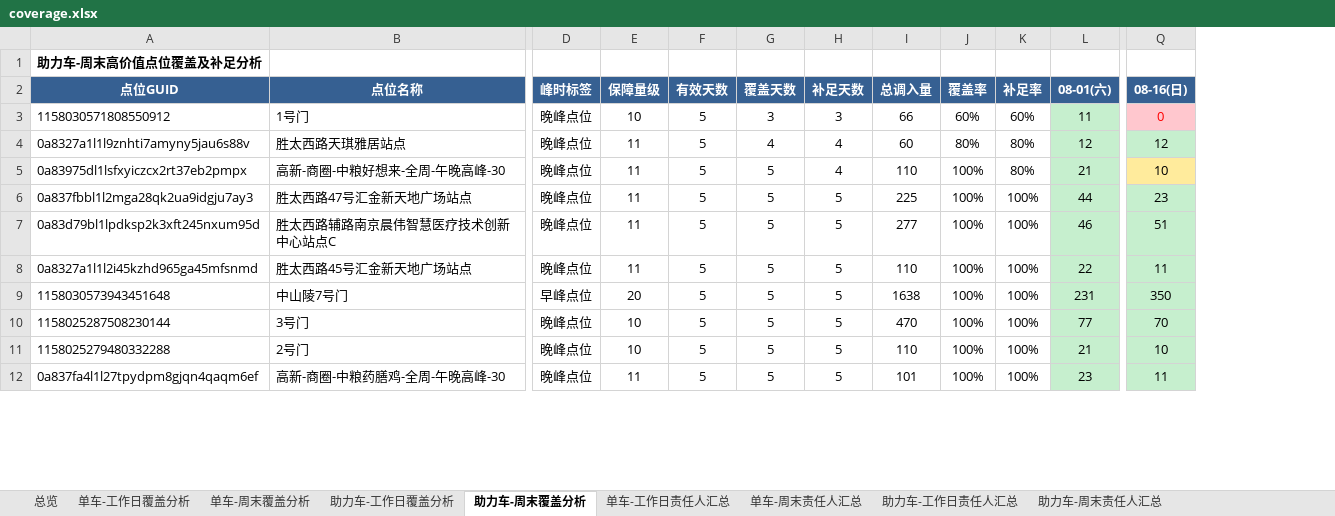
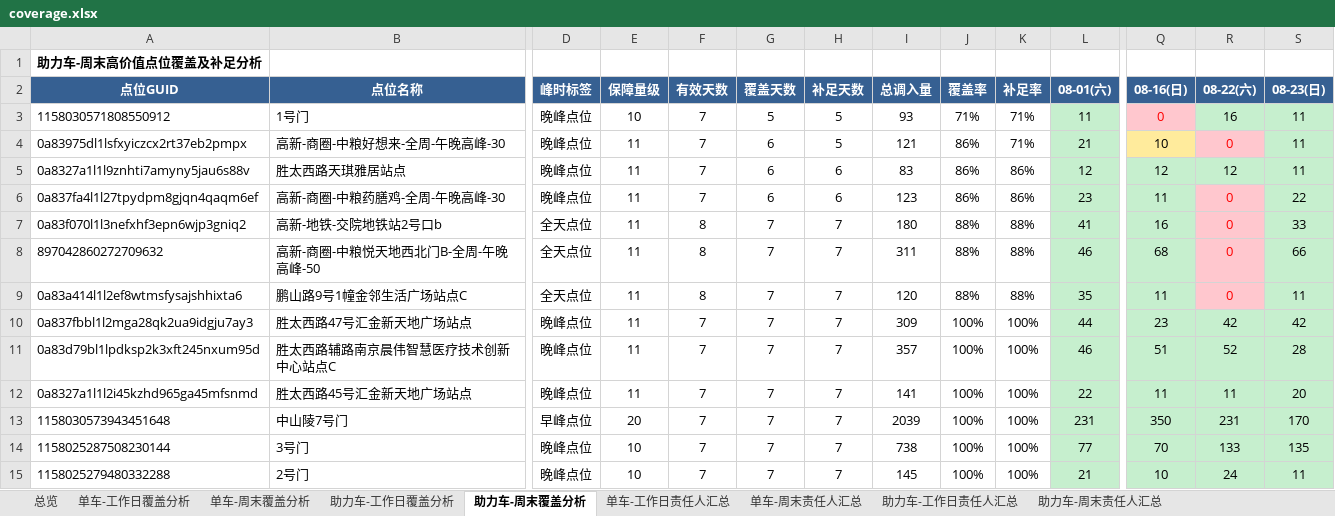
Before and after one commit to Zoey-1214/daily-report, an Excel workbook: coverage.xlsx, sheet 助力车-周末覆盖分析, drawn as a sheet; only a part is shown, gaps mark what is left out; values as stored, in another font and other column widths than the file's, no borders; removed rows and columns are numbered as before the commit, all else as after; rows hold the shown columns only; the diff covers the shown part only; the diff names each change by its address in the sheet, - before the commit and + after, or states it on an @@ line.

```diff
--- a/coverage.xlsx (sheet 助力车-周末覆盖分析)
+++ b/coverage.xlsx (sheet 助力车-周末覆盖分析)
+column R (08-22(六)), rows 3-4: 16 | 0; rows 10-15: 42 | 52 | 11 | 231 | 133 | 24
+column S (08-23(日)), rows 3-4: 11 | 11; rows 10-15: 42 | 28 | 20 | 170 | 135 | 11
-F3 (有效天数): 5
+F3 (有效天数): 7
-G3 (覆盖天数): 3
+G3 (覆盖天数): 5
-H3 (补足天数): 3
+H3 (补足天数): 5
-I3 (总调入量): 66
+I3 (总调入量): 93
-J3 (覆盖率): 60%
+J3 (覆盖率): 71%
-K3 (补足率): 60%
+K3 (补足率): 71%
-row 4: 0a8327a1l1l9znhti7amyny5jau6s88v | 胜太西路天琪雅居站点 | 晚峰点位 | 11 | 5 | 4 | 4 | 60 | 80% | 80% | 12 | 12
-F4 (有效天数): 5
+F4 (有效天数): 7
-G4 (覆盖天数): 5
+G4 (覆盖天数): 6
-H4 (补足天数): 4
+H4 (补足天数): 5
-I4 (总调入量): 110
+I4 (总调入量): 121
-J4 (覆盖率): 100%
+J4 (覆盖率): 86%
-K4 (补足率): 80%
+K4 (补足率): 71%
+row 5: 0a8327a1l1l9znhti7amyny5jau6s88v | 胜太西路天琪雅居站点 | 晚峰点位 | 11 | 7 | 6 | 6 | 83 | 86% | 86% | 12 | 12 | 12 | 11
+row 6: 0a837fa4l1l27tpydpm8gjqn4qaqm6ef | 高新-商圈-中粮药膳鸡-全周-午晚高峰-30 | 晚峰点位 | 11 | 7 | 6 | 6 | 123 | 86% | 86% | 23 | 11 | 0 | 22
+row 7: 0a83f070l1l3nefxhf3epn6wjp3gniq2 | 高新-地铁-交院地铁站2号口b | 全天点位 | 11 | 8 | 7 | 7 | 180 | 88% | 88% | 41 | 16 | 0 | 33
+row 8: 897042860272709632 | 高新-商圈-中粮悦天地西北门B-全周-午晚高峰-50 | 全天点位 | 11 | 8 | 7 | 7 | 311 | 88% | 88% | 46 | 68 | 0 | 66
+row 9: 0a83a414l1l2ef8wtmsfysajshhixta6 | 鹏山路9号1幢金邻生活广场站点C | 全天点位 | 11 | 8 | 7 | 7 | 120 | 88% | 88% | 35 | 11 | 0 | 11
-F10:F15 (有效天数): 5
+F10:F15 (有效天数): 7
-G10:G15 (覆盖天数): 5
+G10:G15 (覆盖天数): 7
-H10:H15 (补足天数): 5
+H10:H15 (补足天数): 7
-I10 (总调入量): 225
+I10 (总调入量): 309
-I11 (总调入量): 277
+I11 (总调入量): 357
-I12 (总调入量): 110
+I12 (总调入量): 141
-I13 (总调入量): 1638
+I13 (总调入量): 2039
-I14 (总调入量): 470
+I14 (总调入量): 738
-I15 (总调入量): 110
+I15 (总调入量): 145
-row 12: 0a837fa4l1l27tpydpm8gjqn4qaqm6ef | 高新-商圈-中粮药膳鸡-全周-午晚高峰-30 | 晚峰点位 | 11 | 5 | 5 | 5 | 101 | 100% | 100% | 23 | 11
```
Also changed, not shown: 3 removed rows and 60 edited cells elsewhere in this sheet, sheet 单车-工作日覆盖分析, sheet 单车-周末覆盖分析, sheet 助力车-工作日覆盖分析, sheet 单车-工作日责任人汇总, sheet 单车-周末责任人汇总, sheet 助力车-工作日责任人汇总, 2 more sheets.
